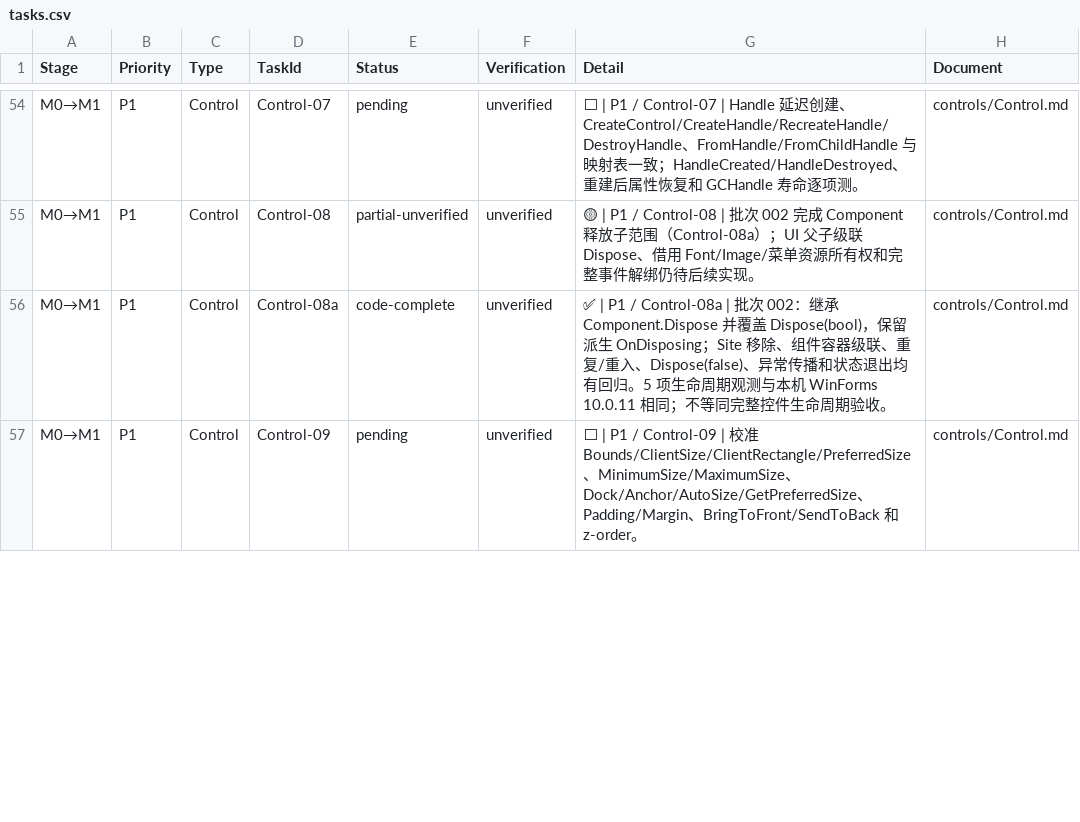
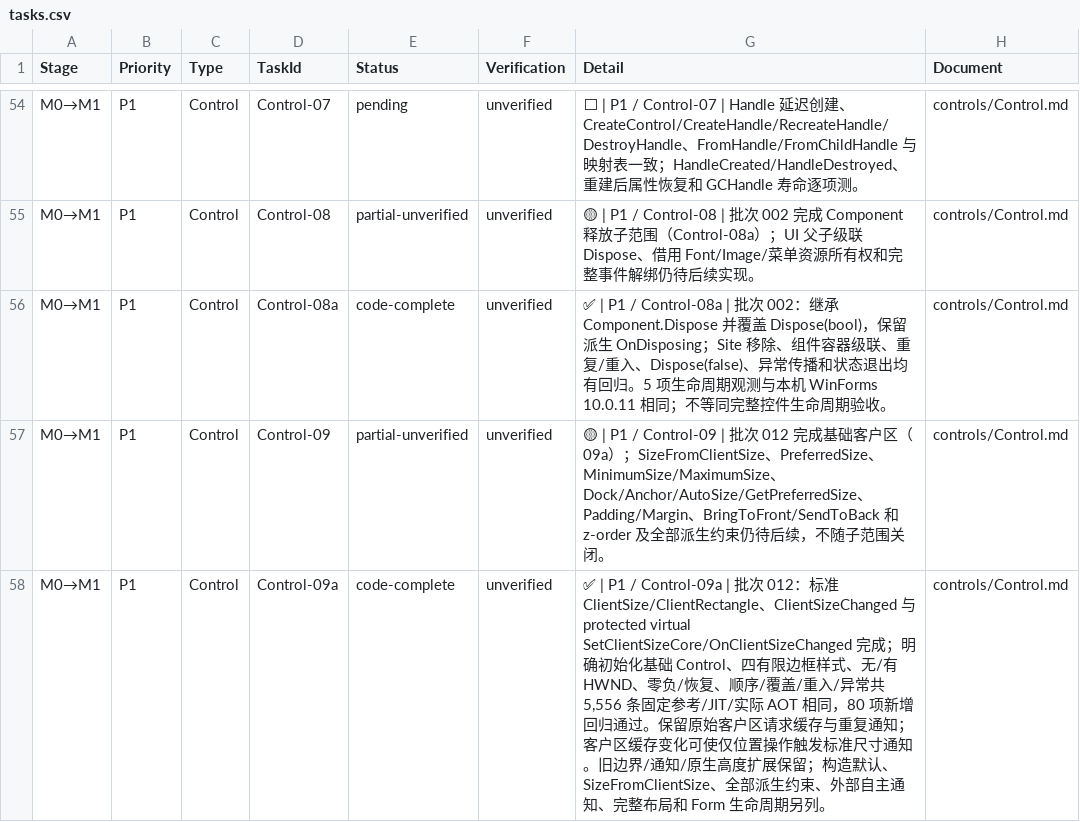
Before and after one commit to IoTSharp/Lumina, a CSV file: docs/roadmap/tasks.csv, drawn as a sheet; only a part is shown, gaps mark what is left out; the diff covers the shown part only.

Commit message:
Complete batch 012 client sizing and subitem enumeration

```diff
--- a/docs/roadmap/tasks.csv
+++ b/docs/roadmap/tasks.csv
@@ -56,2 +56,3 @@
 "M0→M1","P1","Control","Control-08a","code-complete","unverified","✅ | P1 / Control-08a | 批次 002：继承 Component.Dispose 并覆盖 Dispose(bool)，保留派生 OnDisposing；Site 移除、组件容器级联、重复/重入、Dispose(false)、异常传播和状态退出均有回归。5 项生命周期观测与本机 WinForms 10.0.11 相同；不等同完整控件生命周期验收。","controls/Control.md"
-"M0→M1","P1","Control","Control-09","pending","unverified","⬜ | P1 / Control-09 | 校准 Bounds/ClientSize/ClientRectangle/PreferredSize、MinimumSize/MaximumSize、Dock/Anchor/AutoSize/GetPreferredSize、Padding/Margin、BringToFront/SendToBack 和 z-order。","controls/Control.md"
+"M0→M1","P1","Control","Control-09","partial-unverified","unverified","🟡 | P1 / Control-09 | 批次 012 完成基础客户区（09a）；SizeFromClientSize、PreferredSize、MinimumSize/MaximumSize、Dock/Anchor/AutoSize/GetPreferredSize、Padding/Margin、BringToFront/SendToBack 和 z-order 及全部派生约束仍待后续，不随子范围关闭。","controls/Control.md"
+"M0→M1","P1","Control","Control-09a","code-complete","unverified","✅ | P1 / Control-09a | 批次 012：标准 ClientSize/ClientRectangle、ClientSizeChanged 与 protected virtual SetClientSizeCore/OnClientSizeChanged 完成；明确初始化基础 Control、四有限边框样式、无/有 HWND、零负/恢复、顺序/覆盖/重入/异常共 5,556 条固定参考/JIT/实际 AOT 相同，80 项新增回归通过。保留原始客户区请求缓存与重复通知；客户区缓存变化可使仅位置操作触发标准尺寸通知。旧边界/通知/原生高度扩展保留；构造默认、SizeFromClientSize、全部派生约束、外部自主通知、完整布局和 Form 生命周期另列。","controls/Control.md"
```
Also changed, not shown: 1 added row and 7 edited cells elsewhere in this file, 49 other files.
